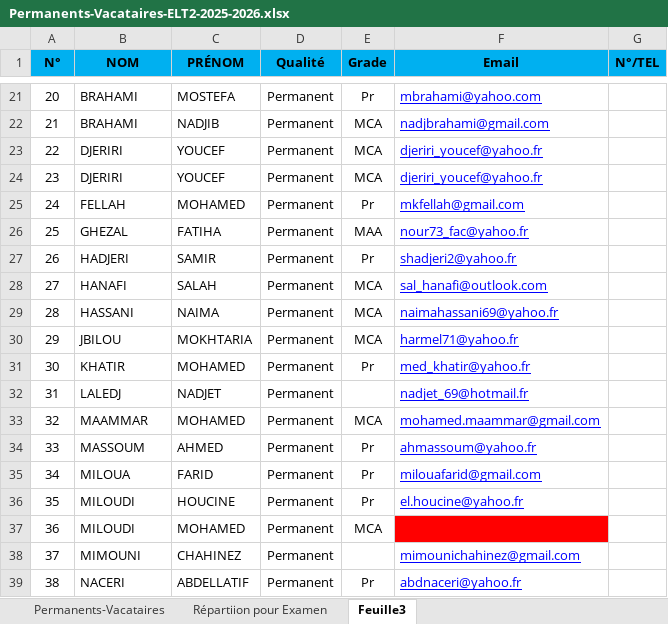
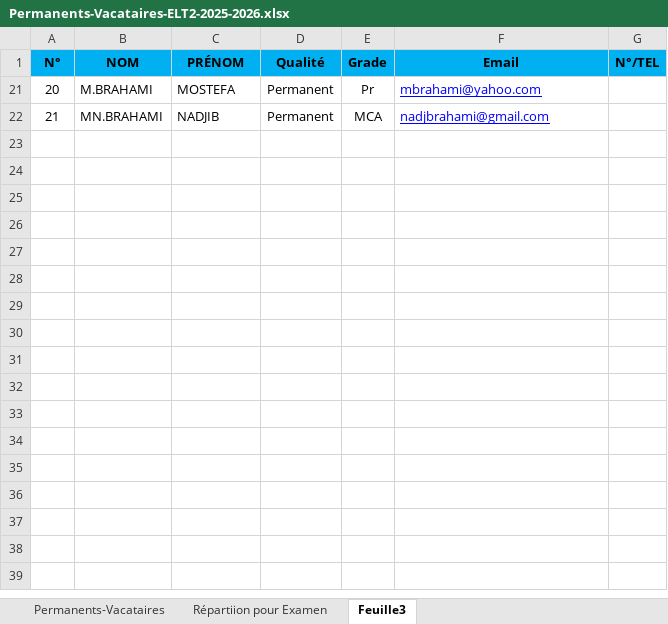
Before and after one commit to EDT-ELT-DEPARTMENT/edt-udl-2026, an Excel workbook: Permanents-Vacataires-ELT2-2025-2026.xlsx, sheet Feuille3, drawn as a sheet; only a part is shown, gaps mark what is left out; values as stored, in another font and other column widths than the file's, no borders; the diff covers the shown part only; the diff names each change by its address in the sheet, - before the commit and + after, or states it on an @@ line.

Commit message:
Add files via upload

```diff
--- a/Permanents-Vacataires-ELT2-2025-2026.xlsx (sheet Feuille3)
+++ b/Permanents-Vacataires-ELT2-2025-2026.xlsx (sheet Feuille3)
-B21 (NOM): BRAHAMI
+B21 (NOM): M.BRAHAMI
-B22 (NOM): BRAHAMI
+B22 (NOM): MN.BRAHAMI
@@ row 23 hidden: 22 | DJERIRI | YOUCEF | Permanent | MCA | djeriri_youcef@yahoo.fr @@
@@ row 24 hidden: 23 | DJERIRI | YOUCEF | Permanent | MCA | djeriri_youcef@yahoo.fr @@
@@ row 25 hidden: 24 | FELLAH | MOHAMED | Permanent | Pr | mkfellah@gmail.com @@
@@ row 26 hidden: 25 | GHEZAL | FATIHA | Permanent | MAA | nour73_fac@yahoo.fr @@
@@ row 27 hidden: 26 | HADJERI | SAMIR | Permanent | Pr | shadjeri2@yahoo.fr @@
@@ row 28 hidden: 27 | HANAFI | SALAH | Permanent | MCA | sal_hanafi@outlook.com @@
@@ row 29 hidden: 28 | HASSANI | NAIMA | Permanent | MCA | naimahassani69@yahoo.fr @@
@@ row 30 hidden: 29 | JBILOU | MOKHTARIA | Permanent | MCA | harmel71@yahoo.fr @@
@@ row 31 hidden: 30 | KHATIR | MOHAMED | Permanent | Pr | med_khatir@yahoo.fr @@
@@ row 32 hidden: 31 | LALEDJ | NADJET | Permanent |  | nadjet_69@hotmail.fr @@
@@ row 33 hidden: 32 | MAAMMAR | MOHAMED | Permanent | MCA | mohamed.maammar@gmail.com @@
@@ row 34 hidden: 33 | MASSOUM | AHMED | Permanent | Pr | ahmassoum@yahoo.fr @@
@@ row 35 hidden: 34 | MILOUA | FARID | Permanent | Pr | milouafarid@gmail.com @@
@@ row 36 hidden: 35 | MILOUDI | HOUCINE | Permanent | Pr | el.houcine@yahoo.fr @@
@@ row 37 hidden: 36 | MILOUDI | MOHAMED | Permanent | MCA @@
@@ row 38 hidden: 37 | MIMOUNI | CHAHINEZ | Permanent |  | mimounichahinez@gmail.com @@
@@ row 39 hidden: 38 | NACERI | ABDELLATIF | Permanent | Pr | abdnaceri@yahoo.fr @@
```
Also changed, not shown: 94 hidden or unhidden rows elsewhere in this sheet, sheet Permanents-Vacataires.
